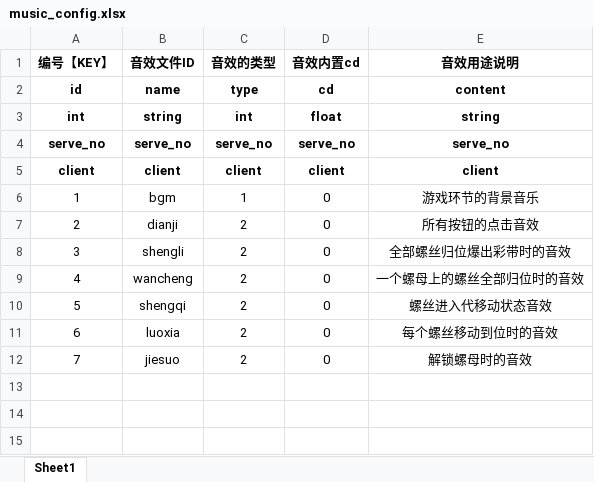
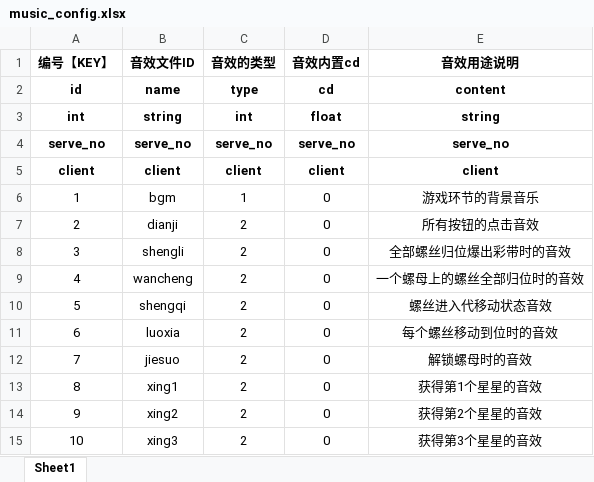
Before and after one commit to hot296652579/NutClassificationGame, an Excel workbook: excel/music_config.xlsx, sheet Sheet1, drawn as a sheet; values as stored, in another font and other column widths than the file's, no borders; the diff names each change by its address in the sheet, - before the commit and + after, or states it on an @@ line.

```diff
--- a/excel/music_config.xlsx (sheet Sheet1)
+++ b/excel/music_config.xlsx (sheet Sheet1)
+row 13: 8 | xing1 | 2 | 0 | 获得第1个星星的音效
+row 14: 9 | xing2 | 2 | 0 | 获得第2个星星的音效
+row 15: 10 | xing3 | 2 | 0 | 获得第3个星星的音效
```
Also changed, not shown: 21 other files.
